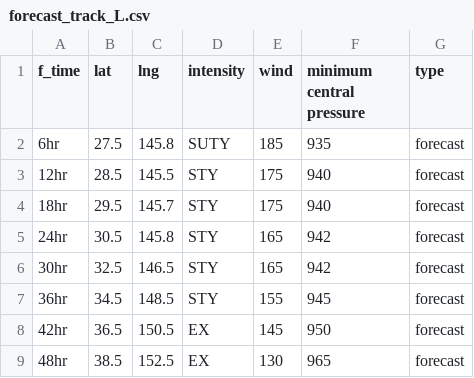
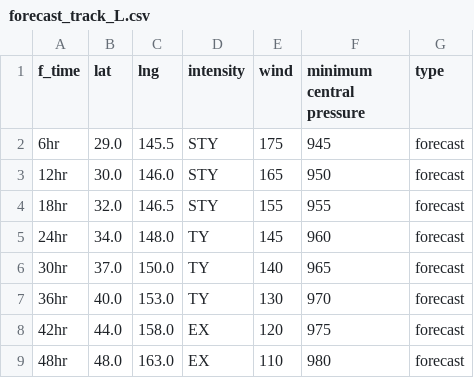
Before and after one commit to zax41006-bot/TC-Track, a CSV file: forecast_track_L.csv, drawn as a sheet.

Commit message:
Update forecast_track_L.csv

```diff
--- a/forecast_track_L.csv
+++ b/forecast_track_L.csv
@@ -1,9 +1,9 @@
 f_time,lat,lng,intensity,wind,minimum central pressure,type
-6hr,27.5,145.8,SUTY,185,935,forecast
-12hr,28.5,145.5,STY,175,940,forecast
-18hr,29.5,145.7,STY,175,940,forecast
-24hr,30.5,145.8,STY,165,942,forecast
-30hr,32.5,146.5,STY,165,942,forecast
-36hr,34.5,148.5,STY,155,945,forecast
-42hr,36.5,150.5,EX,145,950,forecast
-48hr,38.5,152.5,EX,130,965,forecast
+6hr,29.0,145.5,STY,175,945,forecast
+12hr,30.0,146.0,STY,165,950,forecast
+18hr,32.0,146.5,STY,155,955,forecast
+24hr,34.0,148.0,TY,145,960,forecast
+30hr,37.0,150.0,TY,140,965,forecast
+36hr,40.0,153.0,TY,130,970,forecast
+42hr,44.0,158.0,EX,120,975,forecast
+48hr,48.0,163.0,EX,110,980,forecast
```
